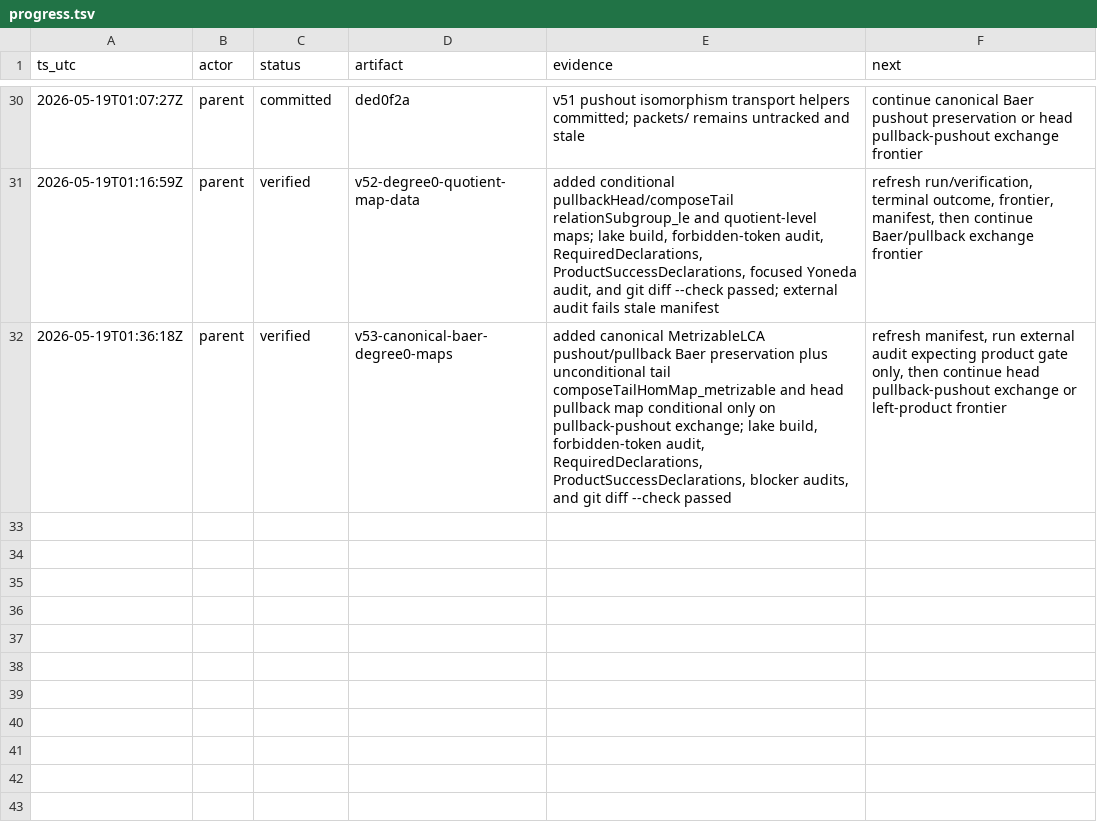
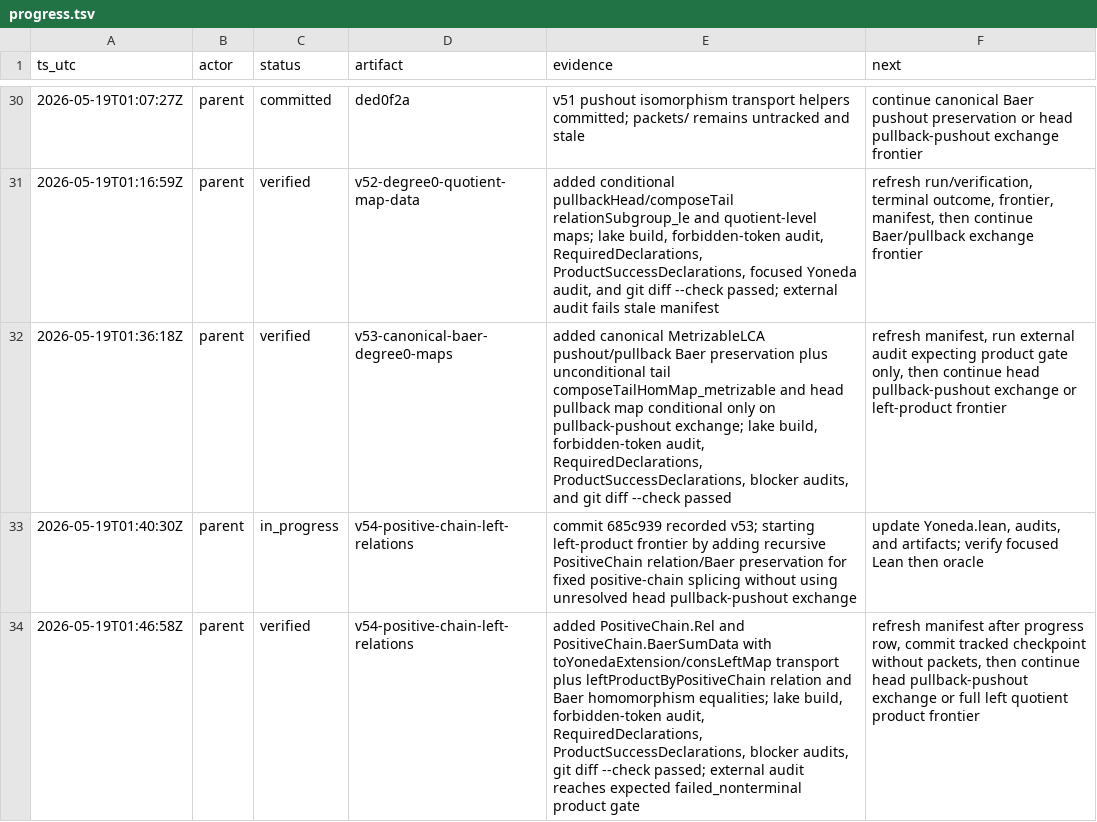
Before and after one commit to Rokurolize/lean-lca-exact-challenge-20260518, a TSV file: progress.tsv, drawn as a sheet; only a part is shown, gaps mark what is left out.

Commit message:
Add positive-chain left relation product APIs

```diff
--- a/progress.tsv
+++ b/progress.tsv
@@ -32 +32,3 @@ ts_utc	actor	status	artifact	evidence	next
 2026-05-19T01:36:18Z	parent	verified	v53-canonical-baer-degree0-maps	added canonical MetrizableLCA pushout/pullback Baer preservation plus unconditional tail composeTailHomMap_metrizable and head pullback map conditional only on pullback-pushout exchange; lake build, forbidden-token audit, RequiredDeclarations, ProductSuccessDeclarations, blocker audits, and git diff --check passed	refresh manifest, run external audit expecting product gate only, then continue head pullback-pushout exchange or left-product frontier
+2026-05-19T01:40:30Z	parent	in_progress	v54-positive-chain-left-relations	commit 685c939 recorded v53; starting left-product frontier by adding recursive PositiveChain relation/Baer preservation for fixed positive-chain splicing without using unresolved head pullback-pushout exchange	update Yoneda.lean, audits, and artifacts; verify focused Lean then oracle
+2026-05-19T01:46:58Z	parent	verified	v54-positive-chain-left-relations	added PositiveChain.Rel and PositiveChain.BaerSumData with toYonedaExtension/consLeftMap transport plus leftProductByPositiveChain relation and Baer homomorphism equalities; lake build, forbidden-token audit, RequiredDeclarations, ProductSuccessDeclarations, blocker audits, git diff --check passed; external audit reaches expected failed_nonterminal product gate	refresh manifest after progress row, commit tracked checkpoint without packets, then continue head pullback-pushout exchange or full left quotient product frontier
```
Also changed, not shown: 9 other files.
